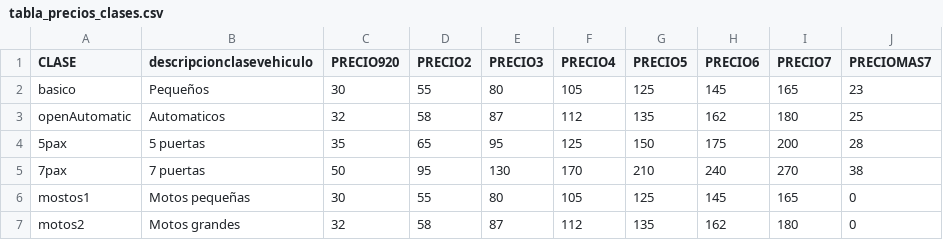
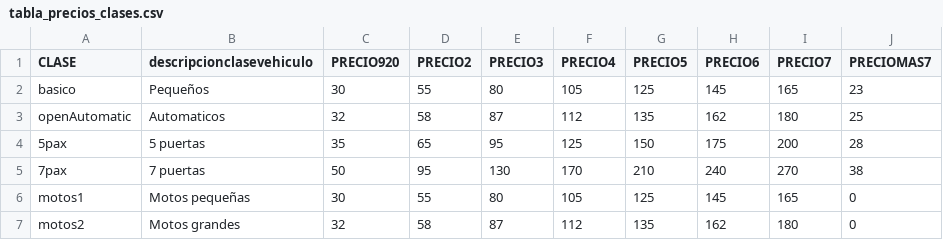
Before and after one commit to sosan/colaborador-rent-a-car-backend, a CSV file: exports/tabla_precios_clases.csv, drawn as a sheet.

```diff
--- a/exports/tabla_precios_clases.csv
+++ b/exports/tabla_precios_clases.csv
@@ -5,3 +5,3 @@ openAutomatic,Automaticos,32,58,87,112,135,162,180,25
 7pax,7 puertas,50,95,130,170,210,240,270,38
-mostos1,Motos pequeñas,30,55,80,105,125,145,165,0
+motos1,Motos pequeñas,30,55,80,105,125,145,165,0
 motos2,Motos grandes,32,58,87,112,135,162,180,0
```
Also changed, not shown: 6 other files.
